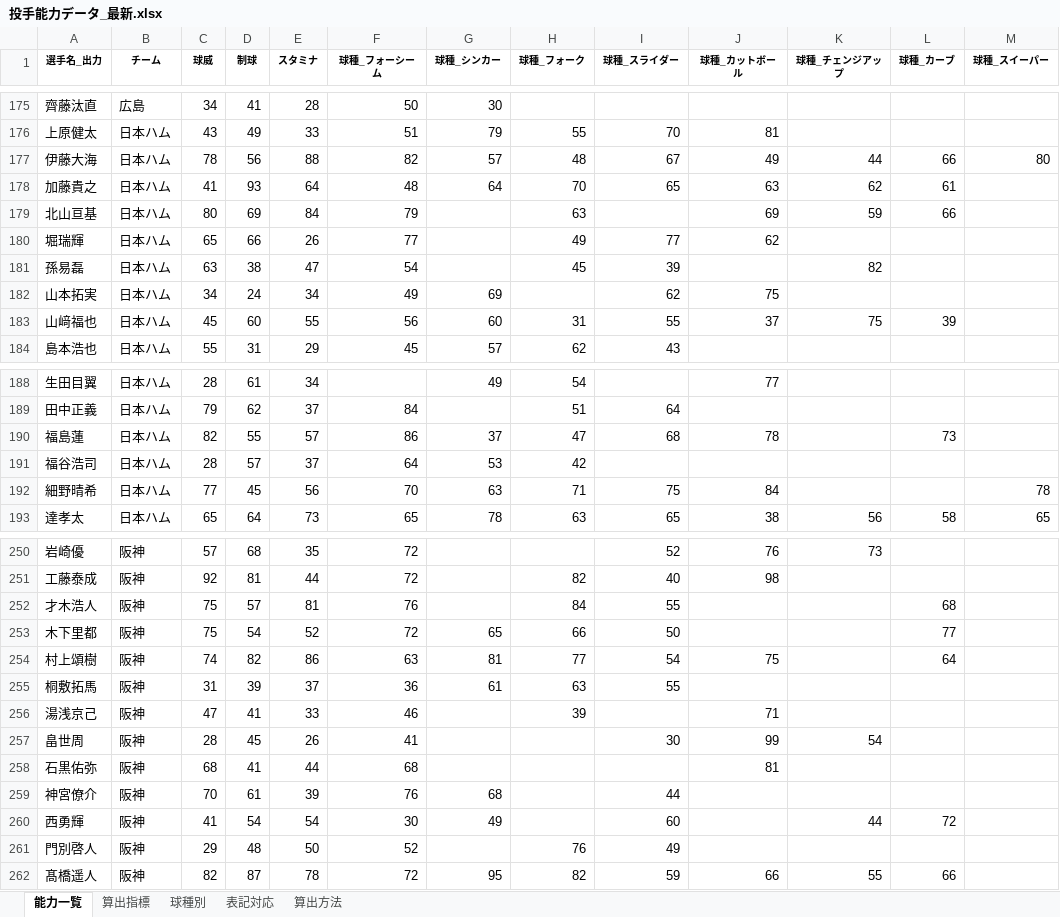
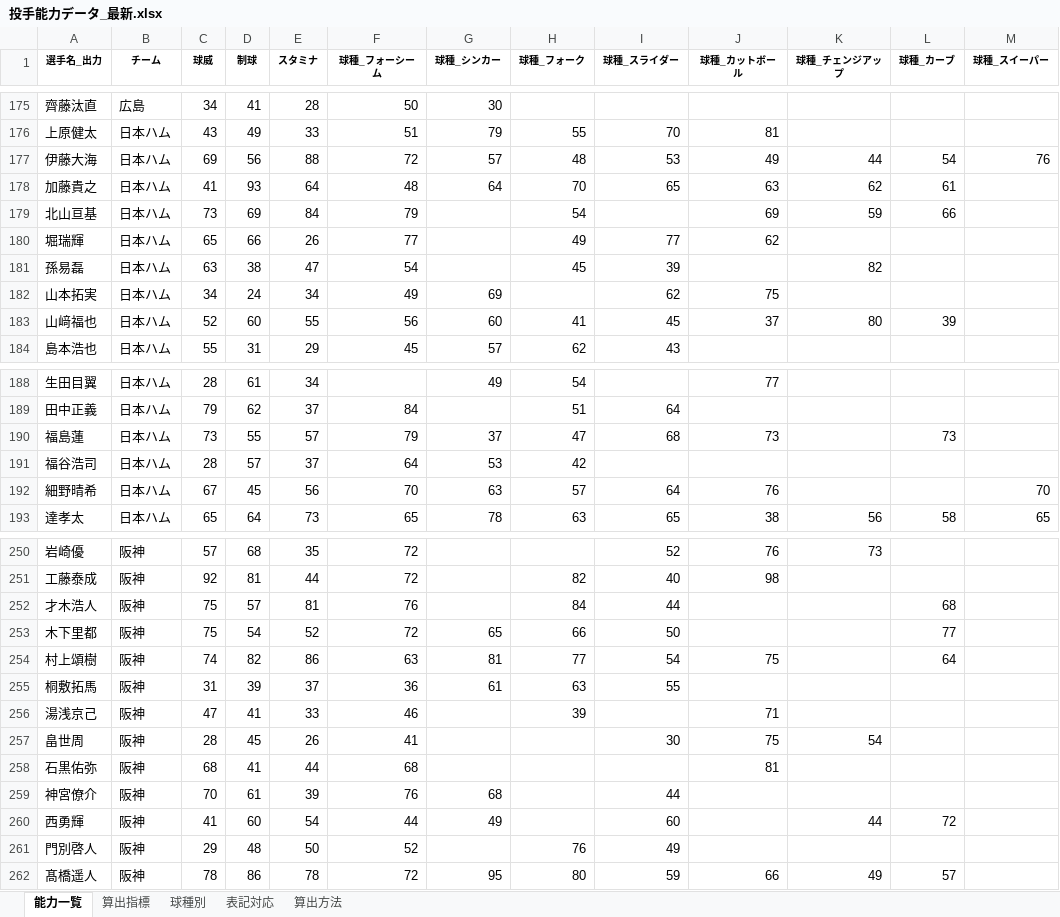
Before and after one commit to fuji210320-takatora/baseballgame, an Excel workbook: 投手能力データ_最新.xlsx, sheet 能力一覧, drawn as a sheet; only a part is shown, gaps mark what is left out; values as stored, in another font and other column widths than the file's, no borders; conditional formats not drawn; the diff covers the shown part only; the diff names each change by its address in the sheet, - before the commit and + after, or states it on an @@ line.

Commit message:
Add files via upload

```diff
--- a/投手能力データ_最新.xlsx (sheet 能力一覧)
+++ b/投手能力データ_最新.xlsx (sheet 能力一覧)
-C177 (球威): 78
+C177 (球威): 69
-F177 (球種_フォーシーム): 82
+F177 (球種_フォーシーム): 72
-I177 (球種_スライダー): 67
+I177 (球種_スライダー): 53
-L177 (球種_カーブ): 66
+L177 (球種_カーブ): 54
-M177 (球種_スイーパー): 80
+M177 (球種_スイーパー): 76
-C179 (球威): 80
+C179 (球威): 73
-H179 (球種_フォーク): 63
+H179 (球種_フォーク): 54
-C183 (球威): 45
+C183 (球威): 52
-H183 (球種_フォーク): 31
+H183 (球種_フォーク): 41
-I183 (球種_スライダー): 55
+I183 (球種_スライダー): 45
-K183 (球種_チェンジアップ): 75
+K183 (球種_チェンジアップ): 80
-C190 (球威): 82
+C190 (球威): 73
-F190 (球種_フォーシーム): 86
+F190 (球種_フォーシーム): 79
-J190 (球種_カットボール): 78
+J190 (球種_カットボール): 73
-C192 (球威): 77
+C192 (球威): 67
-H192 (球種_フォーク): 71
+H192 (球種_フォーク): 57
-I192 (球種_スライダー): 75
+I192 (球種_スライダー): 64
-J192 (球種_カットボール): 84
+J192 (球種_カットボール): 76
-M192 (球種_スイーパー): 78
+M192 (球種_スイーパー): 70
-I252 (球種_スライダー): 55
+I252 (球種_スライダー): 44
-J257 (球種_カットボール): 99
+J257 (球種_カットボール): 75
-D260 (制球): 54
+D260 (制球): 60
-F260 (球種_フォーシーム): 30
+F260 (球種_フォーシーム): 44
-C262 (球威): 82
+C262 (球威): 78
-D262 (制球): 87
+D262 (制球): 86
-H262 (球種_フォーク): 82
+H262 (球種_フォーク): 80
-K262 (球種_チェンジアップ): 55
+K262 (球種_チェンジアップ): 49
-L262 (球種_カーブ): 66
+L262 (球種_カーブ): 57
```
Also changed, not shown: 21 edited cells elsewhere in this sheet.
